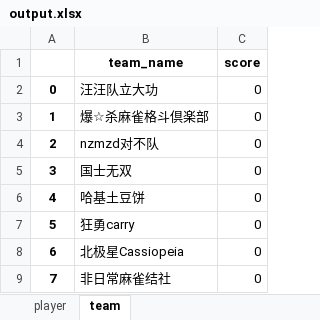
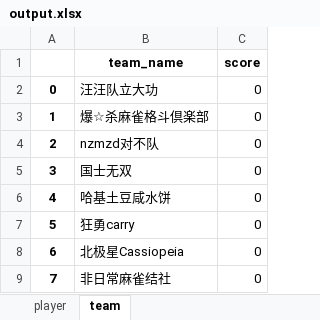
Before and after one commit to czz2000/Dleague3, an Excel workbook: koala/output.xlsx, sheet team, drawn as a sheet; values as stored, in another font and other column widths than the file's, no borders; the diff names each change by its address in the sheet, - before the commit and + after, or states it on an @@ line.

```diff
--- a/koala/output.xlsx (sheet team)
+++ b/koala/output.xlsx (sheet team)
-B6 (team_name): 哈基土豆饼
+B6 (team_name): 哈基土豆咸水饼
```
Also changed, not shown: sheet player, output.xlsx, player.xlsx, 2 other files.
